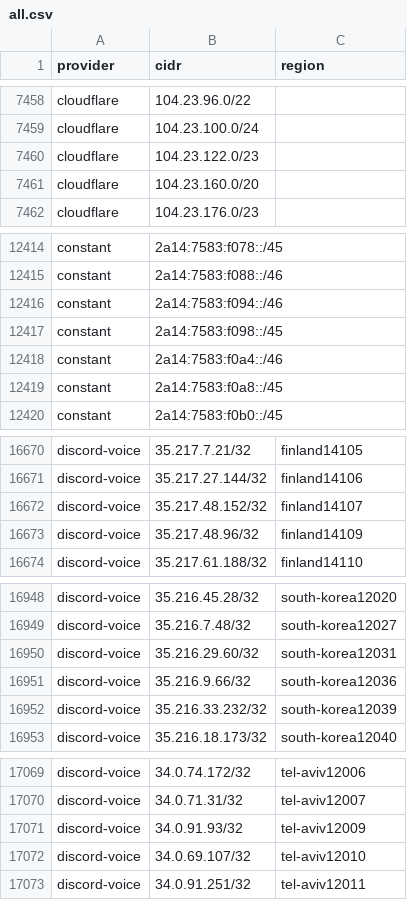
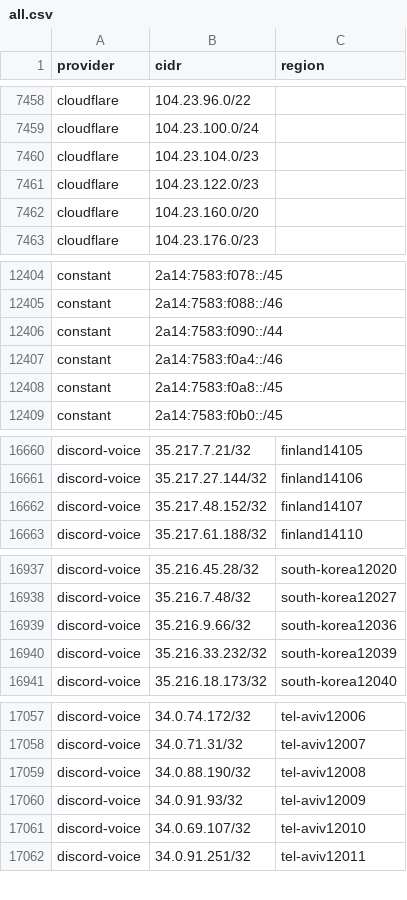
Before and after one commit to 123jjck/cdn-ip-ranges, a CSV file: all/all.csv, drawn as a sheet; only a part is shown, gaps mark what is left out; the diff covers the shown part only.

```diff
--- a/all/all.csv
+++ b/all/all.csv
@@ -7459,2 +7459,3 @@ cloudflare,104.23.96.0/22,
 cloudflare,104.23.100.0/24,
+cloudflare,104.23.104.0/23,
 cloudflare,104.23.122.0/23,
@@ -12415,4 +12405,3 @@ constant,2a14:7583:f078::/45,
 constant,2a14:7583:f088::/46,
-constant,2a14:7583:f094::/46,
-constant,2a14:7583:f098::/45,
+constant,2a14:7583:f090::/44,
 constant,2a14:7583:f0a4::/46,
@@ -16672,3 +16662,2 @@ discord-voice,35.217.27.144/32,finland14106
 discord-voice,35.217.48.152/32,finland14107
-discord-voice,35.217.48.96/32,finland14109
 discord-voice,35.217.61.188/32,finland14110
@@ -16949,3 +16938,2 @@ discord-voice,35.216.45.28/32,south-korea12020
 discord-voice,35.216.7.48/32,south-korea12027
-discord-voice,35.216.29.60/32,south-korea12031
 discord-voice,35.216.9.66/32,south-korea12036
@@ -17070,2 +17058,3 @@ discord-voice,34.0.74.172/32,tel-aviv12006
 discord-voice,34.0.71.31/32,tel-aviv12007
+discord-voice,34.0.88.190/32,tel-aviv12008
 discord-voice,34.0.91.93/32,tel-aviv12009
```
Also changed, not shown: 3 added rows, 14 removed rows and 4 edited cells elsewhere in this file, 45 other files.
